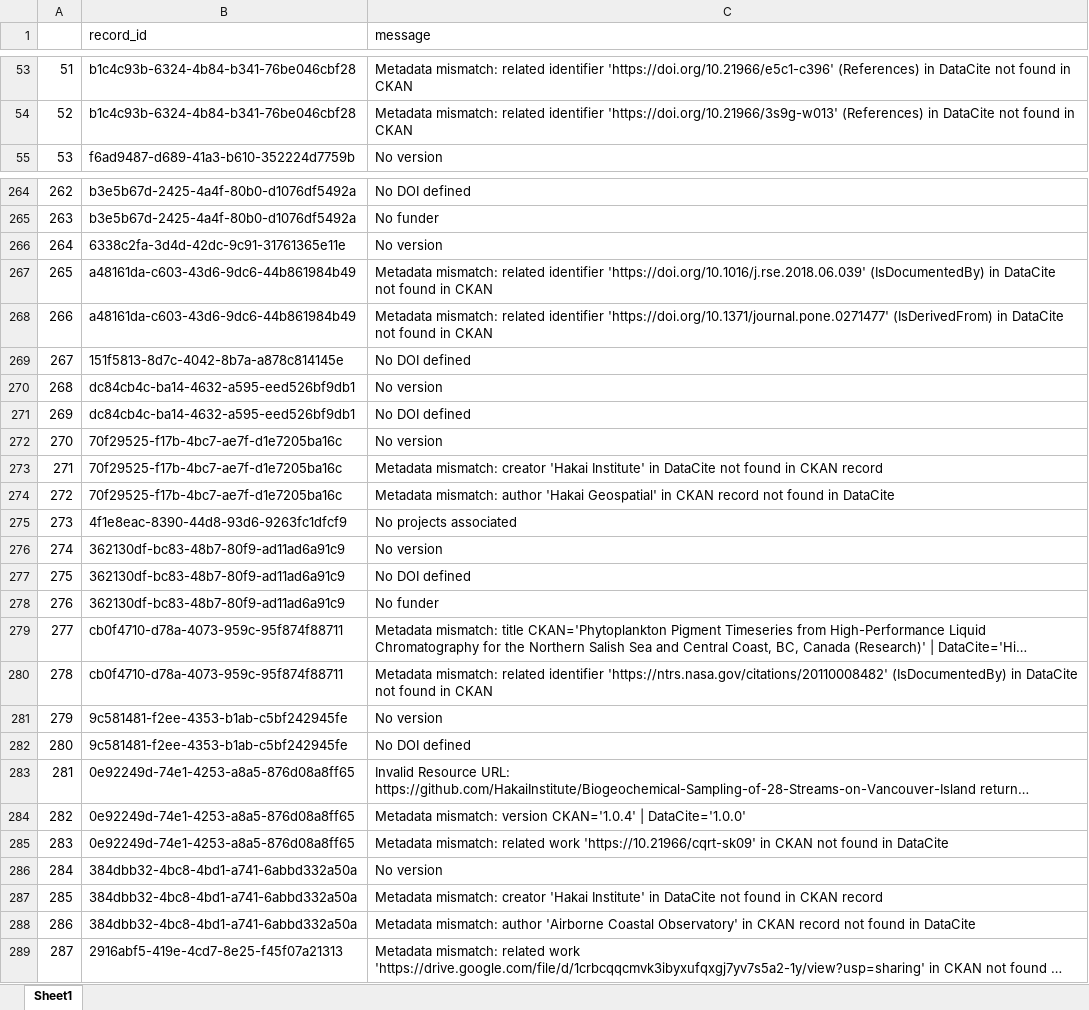
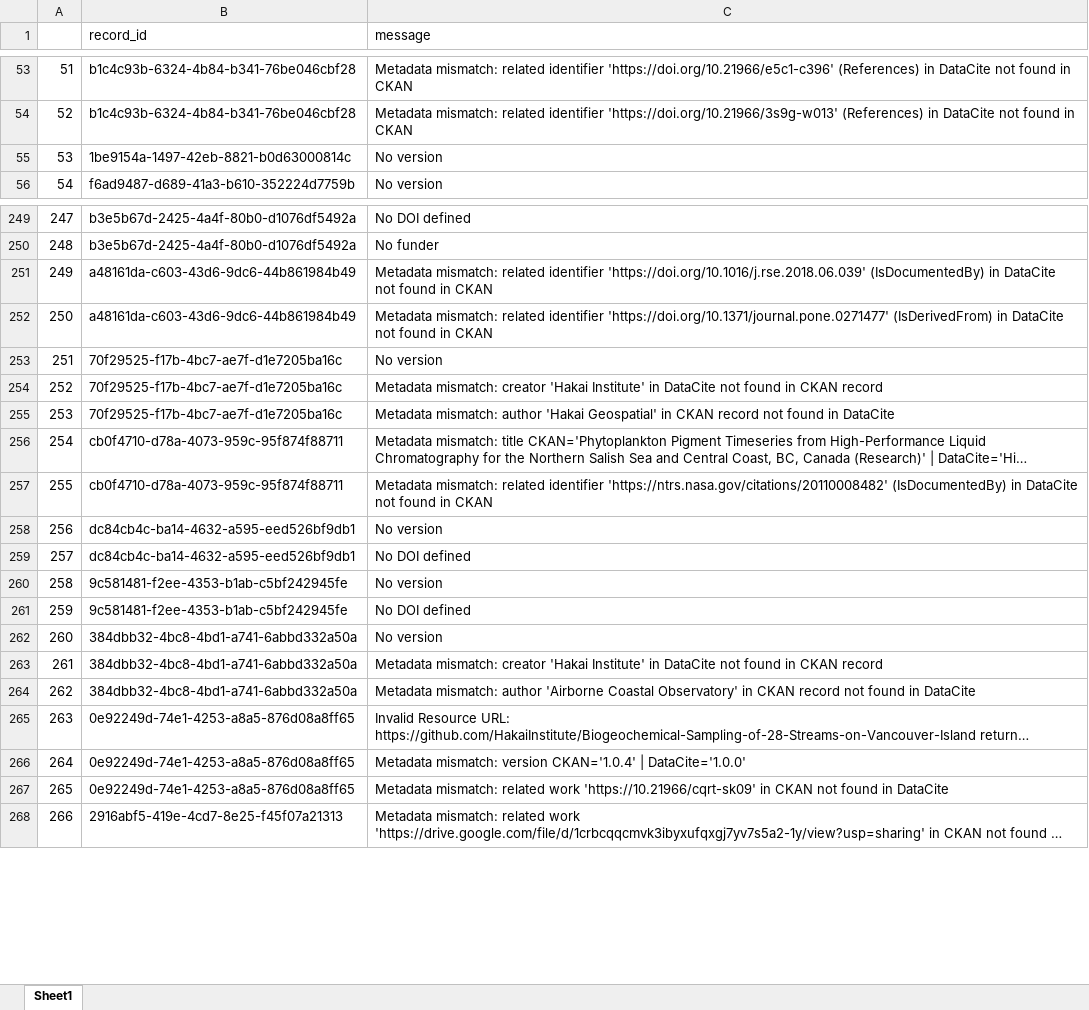
Before and after one commit to HakaiInstitute/hakai-ckan-records-checks, an Excel workbook: docs/issues_list.xlsx, sheet Sheet1, drawn as a sheet; only a part is shown, gaps mark what is left out; long unchanged cells end in …; values as stored, in another font and other column widths than the file's, no borders; removed rows and columns are numbered as before the commit, all else as after; the diff covers the shown part only; the diff names each change by its address in the sheet, - before the commit and + after, or states it on an @@ line.

```diff
--- a/docs/issues_list.xlsx (sheet Sheet1)
+++ b/docs/issues_list.xlsx (sheet Sheet1)
@@ column A renumbered between rows 7 and 638 @@
@@ row 61 moved to row 55: 53 @@
-row 266: 264 | 6338c2fa-3d4d-42dc-9c91-31761365e11e | No version
-row 269: 267 | 151f5813-8d7c-4042-8b7a-a878c814145e | No DOI defined
-row 275: 273 | 4f1e8eac-8390-44d8-93d6-9263fc1dfcf9 | No projects associated
-row 276: 274 | 362130df-bc83-48b7-80f9-ad11ad6a91c9 | No version
-row 277: 275 | 362130df-bc83-48b7-80f9-ad11ad6a91c9 | No DOI defined
-row 278: 276 | 362130df-bc83-48b7-80f9-ad11ad6a91c9 | No funder
@@ row 270 moved to row 258: 256 @@
@@ row 271 moved to row 259: 257 @@
@@ row 286 moved to row 262: 260 @@
@@ row 287 moved to row 263: 261 @@
@@ row 288 moved to row 264: 262 @@
```
Also changed, not shown: 2 added rows, 27 removed rows, 148 moved rows and 2 edited cells elsewhere in this sheet, docs/catalog_summary.xlsx, 28 other files.
